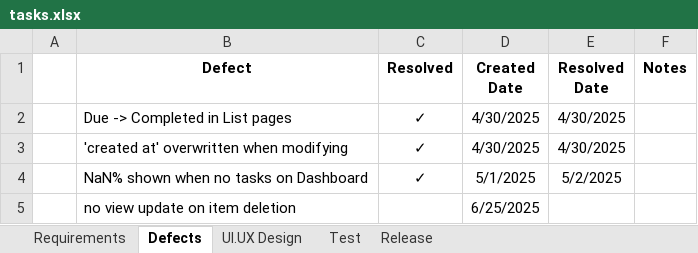
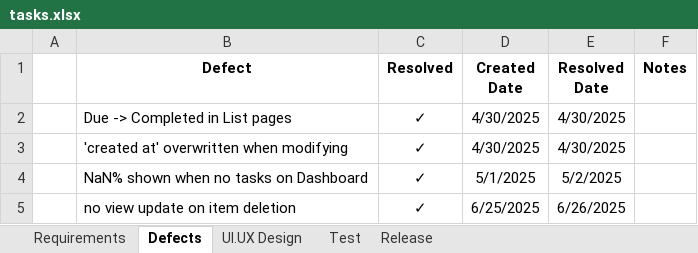
Before and after one commit to jman-9/planit, an Excel workbook: docs/tasks.xlsx, sheet Defects, drawn as a sheet; values as stored, in another font and other column widths than the file's, no borders; the diff names each change by its address in the sheet, - before the commit and + after, or states it on an @@ line.

```diff
--- a/docs/tasks.xlsx (sheet Defects)
+++ b/docs/tasks.xlsx (sheet Defects)
-C5 (Resolved): (empty)
+C5 (Resolved): ✓
-E5 (Resolved Date): (empty)
+E5 (Resolved Date): 6/26/2025
```
Also changed, not shown: sheet Requirements, 1 other file.
